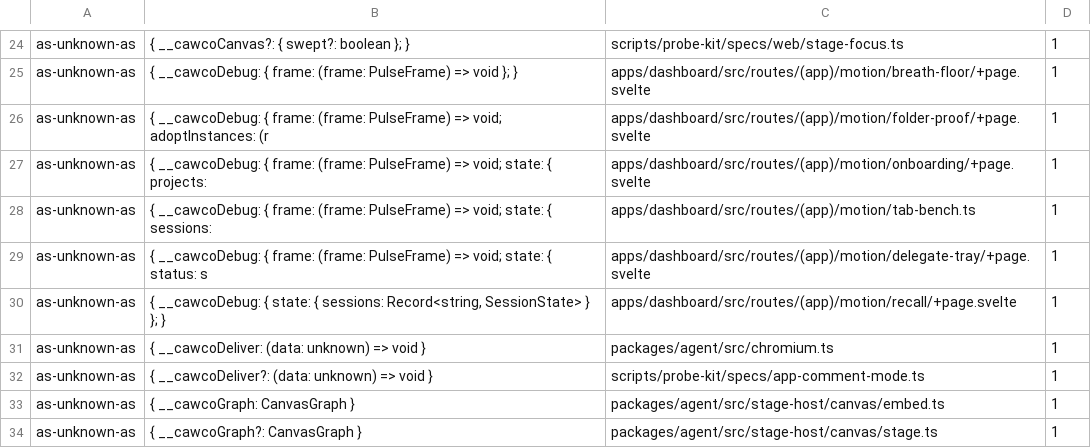
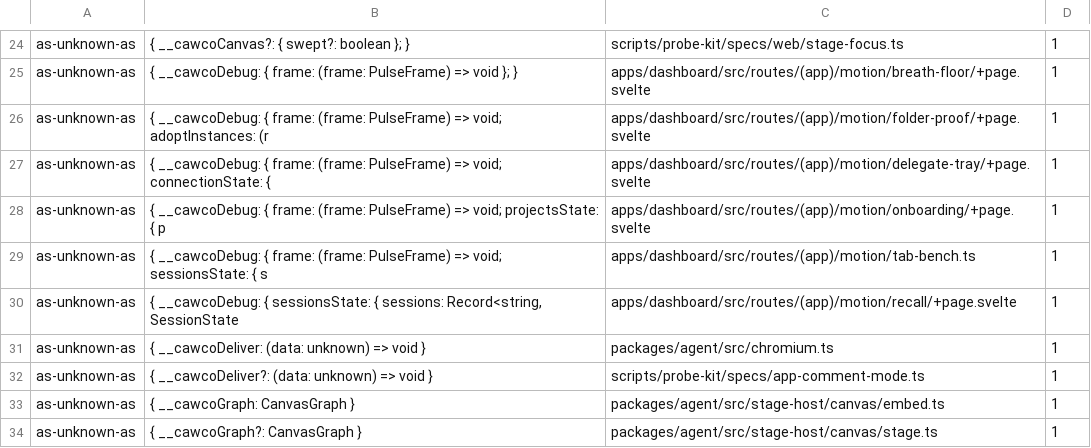
Before and after one commit to Bewinxed/cawco, a TSV file: scripts/escape-hatch-ratchet.baseline.tsv, drawn as a sheet; only a part is shown, gaps mark what is left out.

```diff
--- a/scripts/escape-hatch-ratchet.baseline.tsv
+++ b/scripts/escape-hatch-ratchet.baseline.tsv
@@ -26,6 +26,6 @@ as-unknown-as	{ __cawcoDebug: { frame: (frame: PulseFrame) => void }; }	apps/das
 as-unknown-as	{ __cawcoDebug: { frame: (frame: PulseFrame) => void; adoptInstances: (r	apps/dashboard/src/routes/(app)/motion/folder-proof/+page.svelte	1
-as-unknown-as	{ __cawcoDebug: { frame: (frame: PulseFrame) => void; state: { projects:	apps/dashboard/src/routes/(app)/motion/onboarding/+page.svelte	1
-as-unknown-as	{ __cawcoDebug: { frame: (frame: PulseFrame) => void; state: { sessions:	apps/dashboard/src/routes/(app)/motion/tab-bench.ts	1
-as-unknown-as	{ __cawcoDebug: { frame: (frame: PulseFrame) => void; state: { status: s	apps/dashboard/src/routes/(app)/motion/delegate-tray/+page.svelte	1
-as-unknown-as	{ __cawcoDebug: { state: { sessions: Record<string, SessionState> } }; }	apps/dashboard/src/routes/(app)/motion/recall/+page.svelte	1
+as-unknown-as	{ __cawcoDebug: { frame: (frame: PulseFrame) => void; connectionState: {	apps/dashboard/src/routes/(app)/motion/delegate-tray/+page.svelte	1
+as-unknown-as	{ __cawcoDebug: { frame: (frame: PulseFrame) => void; projectsState: { p	apps/dashboard/src/routes/(app)/motion/onboarding/+page.svelte	1
+as-unknown-as	{ __cawcoDebug: { frame: (frame: PulseFrame) => void; sessionsState: { s	apps/dashboard/src/routes/(app)/motion/tab-bench.ts	1
+as-unknown-as	{ __cawcoDebug: { sessionsState: { sessions: Record<string, SessionState	apps/dashboard/src/routes/(app)/motion/recall/+page.svelte	1
 as-unknown-as	{ __cawcoDeliver: (data: unknown) => void }	packages/agent/src/chromium.ts	1
```
Also changed, not shown: 8 other files.
